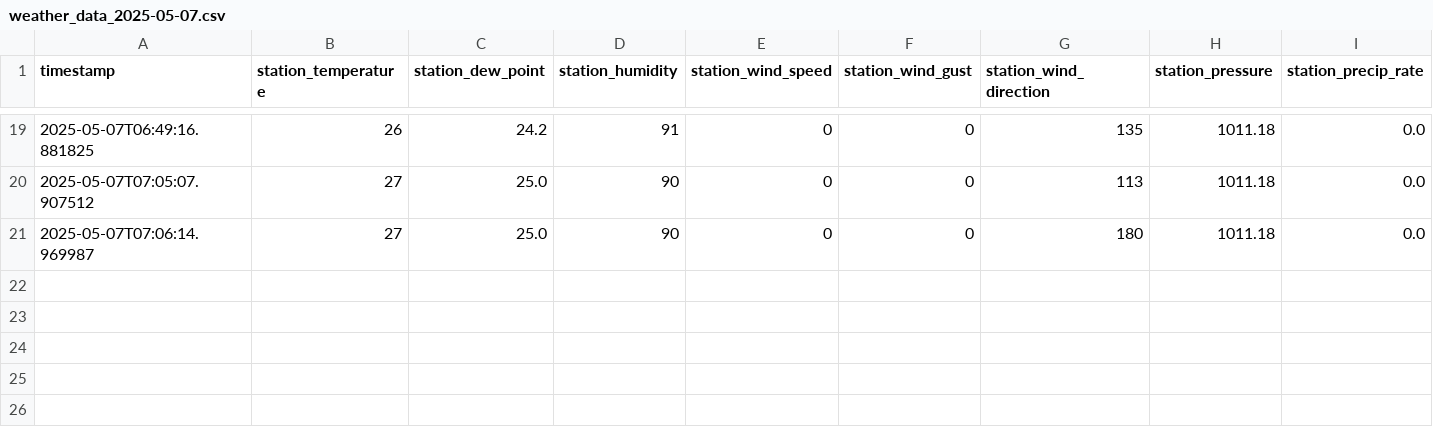
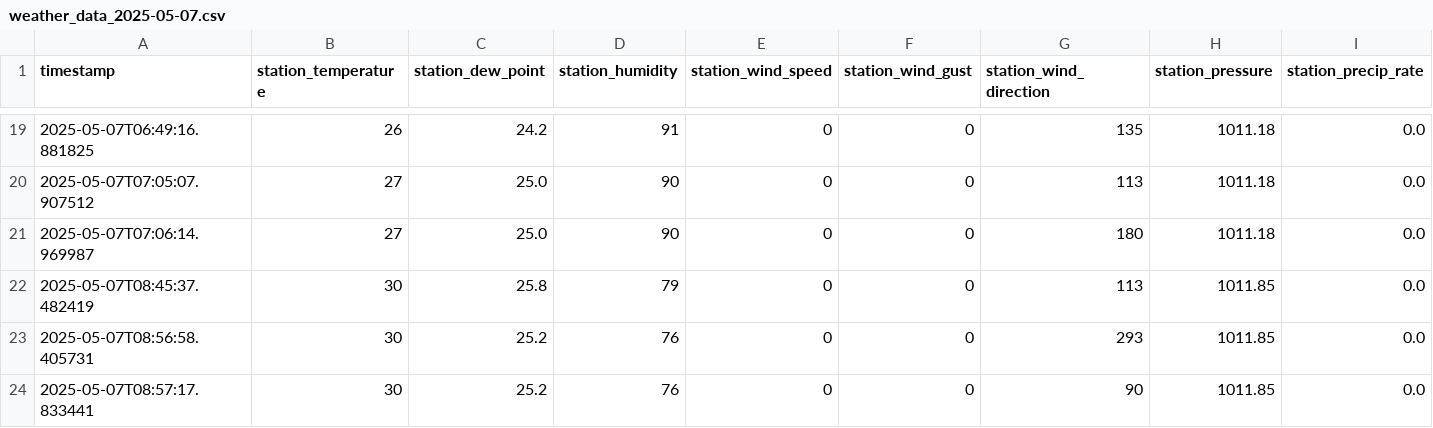
Before and after one commit to itSkyyledc/AIC-Weather-Station, a CSV file: data/weather_data_2025-05-07.csv, drawn as a sheet; only a part is shown, gaps mark what is left out; rows hold the shown columns only; the diff names each change by its address in the sheet, - before the commit and + after, or states it on an @@ line.

```diff
--- a/data/weather_data_2025-05-07.csv
+++ b/data/weather_data_2025-05-07.csv
+row 22: 2025-05-07T08:45:37.482419 | 30 | 25.8 | 79 | 0 | 0 | 113 | 1011.85 | 0.0
+row 23: 2025-05-07T08:56:58.405731 | 30 | 25.2 | 76 | 0 | 0 | 293 | 1011.85 | 0.0
+row 24: 2025-05-07T08:57:17.833441 | 30 | 25.2 | 76 | 0 | 0 | 90 | 1011.85 | 0.0
```
Also changed, not shown: data/visibility/visibility_data_camera1_2025-05-07.csv, 4 other files.
